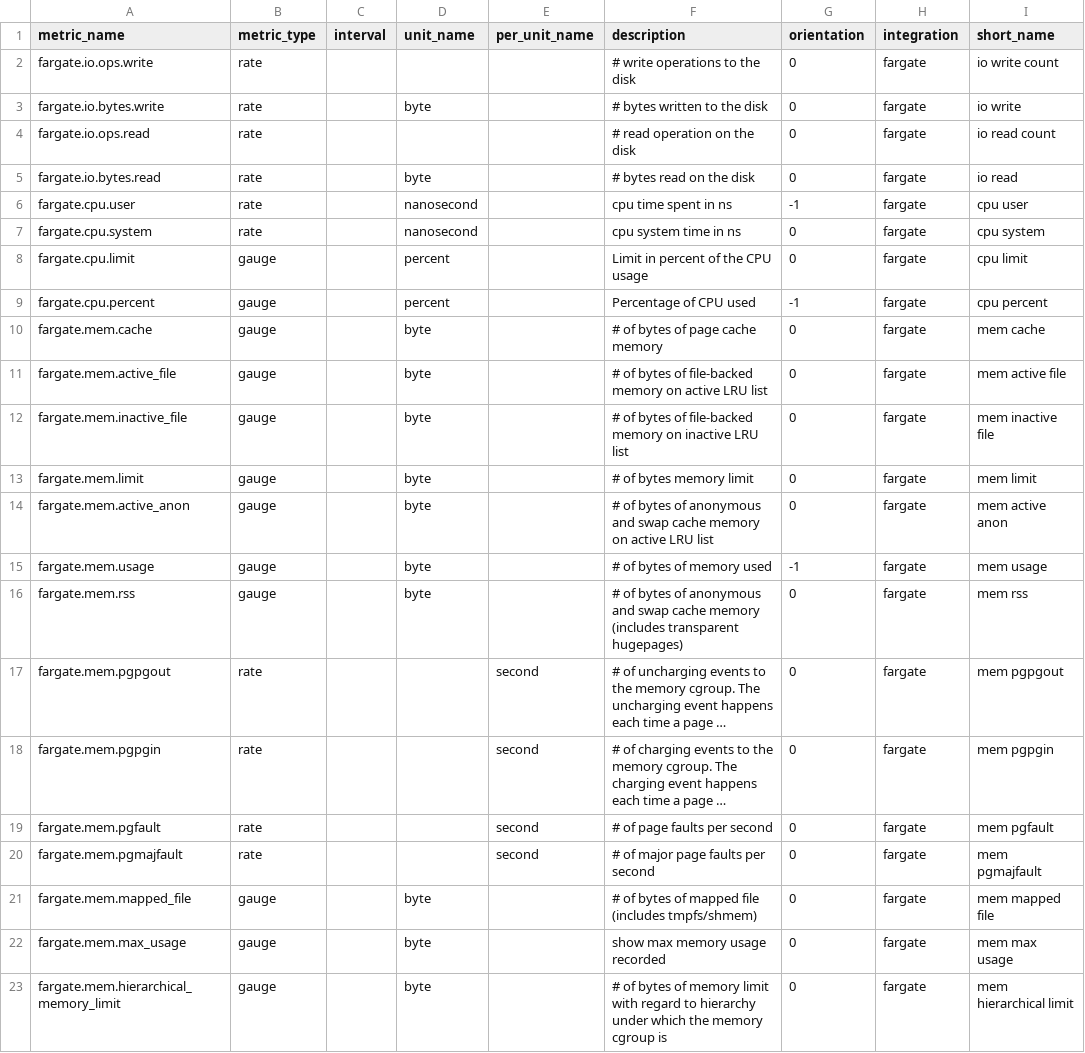
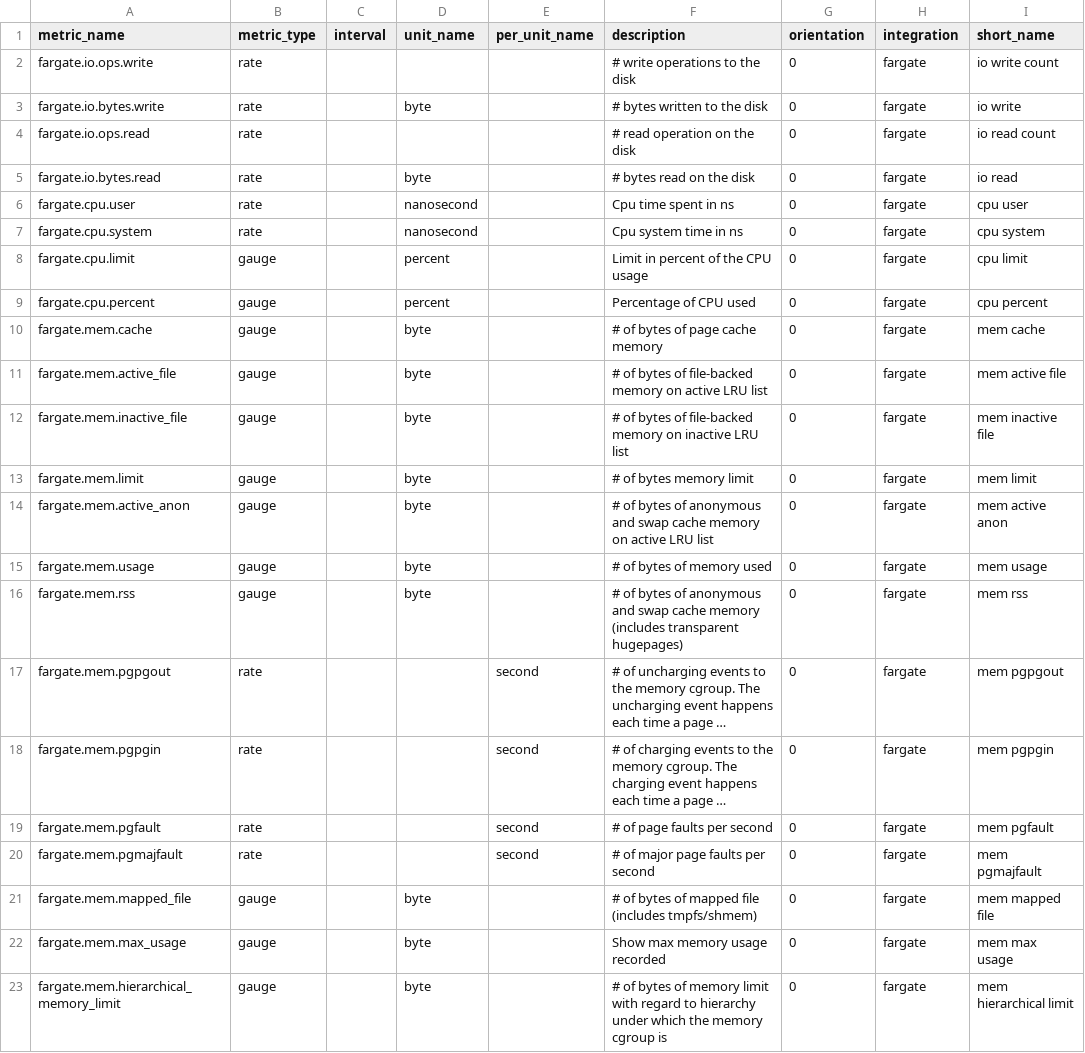
Before and after one commit to codetriage-readme-bot/integrations-core, a CSV file: fargate/metadata.csv, drawn as a sheet; only a part is shown; long unchanged cells end in ….

Commit message:
Fix metadata

```diff
--- a/fargate/metadata.csv
+++ b/fargate/metadata.csv
@@ -5,6 +5,6 @@ fargate.io.ops.read,rate,,,,# read operation on the disk,0,fargate,io read count
 fargate.io.bytes.read,rate,,byte,,# bytes read on the disk,0,fargate,io read
-fargate.cpu.user,rate,,nanosecond,,cpu time spent in ns,-1,fargate,cpu user
-fargate.cpu.system,rate,,nanosecond,,cpu system time in ns,0,fargate,cpu system
+fargate.cpu.user,rate,,nanosecond,,Cpu time spent in ns,0,fargate,cpu user
+fargate.cpu.system,rate,,nanosecond,,Cpu system time in ns,0,fargate,cpu system
 fargate.cpu.limit,gauge,,percent,,Limit in percent of the CPU usage,0,fargate,cpu limit
-fargate.cpu.percent,gauge,,percent,,Percentage of CPU used,-1,fargate,cpu percent
+fargate.cpu.percent,gauge,,percent,,Percentage of CPU used,0,fargate,cpu percent
 fargate.mem.cache,gauge,,byte,,# of bytes of page cache memory,0,fargate,mem cache
@@ -14,3 +14,3 @@ fargate.mem.limit,gauge,,byte,,# of bytes memory limit,0,fargate,mem limit
 fargate.mem.active_anon,gauge,,byte,,# of bytes of anonymous and swap cache memory on active LRU list,0,fargate,mem active anon
-fargate.mem.usage,gauge,,byte,,# of bytes of memory used,-1,fargate,mem usage
+fargate.mem.usage,gauge,,byte,,# of bytes of memory used,0,fargate,mem usage
 fargate.mem.rss,gauge,,byte,,# of bytes of anonymous and swap cache memory (includes transparent hugepages),0,fargate,mem rss
@@ -21,3 +21,3 @@ fargate.mem.pgmajfault,rate,,,second,# of major page faults per second,0,fargate
 fargate.mem.mapped_file,gauge,,byte,,# of bytes of mapped file (includes tmpfs/shmem),0,fargate,mem mapped file
-fargate.mem.max_usage,gauge,,byte,,show max memory usage recorded,0,fargate,mem max usage
+fargate.mem.max_usage,gauge,,byte,,Show max memory usage recorded,0,fargate,mem max usage
 fargate.mem.hierarchical_memory_limit,gauge,,byte,,# of bytes of memory limit with regard to hierarchy under which the memory cgroup is,0,fargate,mem hierarchical limit
```
Also changed, not shown: 1 other file.
